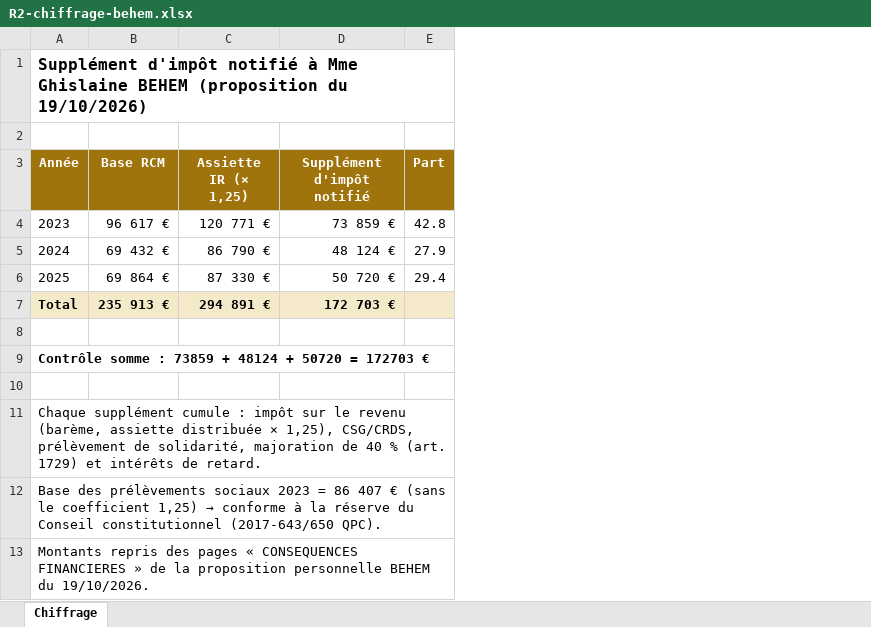
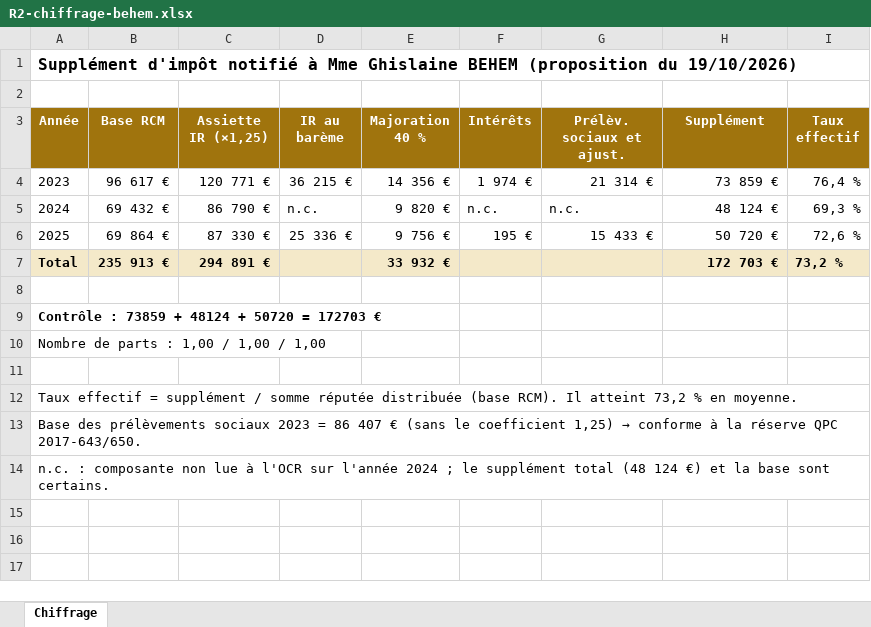
Before and after one commit to maevaPasteur/demi-lune-fisc, an Excel workbook: public/documents/pieces-reponse-2/R2-chiffrage-behem.xlsx, sheet Chiffrage, drawn as a sheet; values as stored, in another font and other column widths than the file's, no borders; removed rows and columns are numbered as before the commit, all else as after; the diff names each change by its address in the sheet, - before the commit and + after, or states it on an @@ line.

```diff
--- a/public/documents/pieces-reponse-2/R2-chiffrage-behem.xlsx (sheet Chiffrage)
+++ b/public/documents/pieces-reponse-2/R2-chiffrage-behem.xlsx (sheet Chiffrage)
+column D (IR au barème), rows 4-6: 36 215 € | n.c. | 25 336 €
+column E (Majoration 40 %), rows 4-7: 14 356 € | 9 820 € | 9 756 € | 33 932 €
+column F (Intérêts), rows 4-6: 1 974 € | n.c. | 195 €
+column G (Prélèv. sociaux et ajust.), rows 4-6: 21 314 € | n.c. | 15 433 €
-column E (Part), rows 4-6: 42.8 | 27.9 | 29.4
+column I (Taux effectif), rows 4-7: 76,4 % | 69,3 % | 72,6 % | 73,2 %
-C3: Assiette IR (× 1,25)
+C3: Assiette IR (×1,25)
-H3: Supplément d'impôt notifié
+H3: Supplément
-A9 (Année): Contrôle somme : 73859…
+A9 (Année): Contrôle : 73859…
+row 10: Nombre de parts : 1,00 / 1,00 / 1,00
-A12 (Année): Chaque supplément cumule : impôt sur le revenu (barème, assiette distribuée × 1,25), CSG/CRDS, prélèvement de solidarité, majoration de 40 % (art. 1729) et intérêts de retard.
+A12 (Année): Taux effectif = supplément / somme réputée distribuée (base RCM). Il atteint 73,2 % en moyenne.
-A13 (Année): …la réserve du Conseil constitutionnel (2017-643/650 QPC).
+A13 (Année): …la réserve QPC 2017-643/650.
-A14 (Année): Montants repris des pages « CONSEQUENCES FINANCIERES » de la proposition personnelle BEHEM du 19/10/2026.
+A14 (Année): n.c. : composante non lue à l'OCR sur l'année 2024 ; le supplément total (48 124 €) et la base sont certains.
```
Also changed, not shown: public/documents/pieces-reponse-2/R2-chiffrage-pasteur.xlsx, public/documents/pieces-reponse-2/R2-distributions-et-majoration.xlsx, 12 other files.
